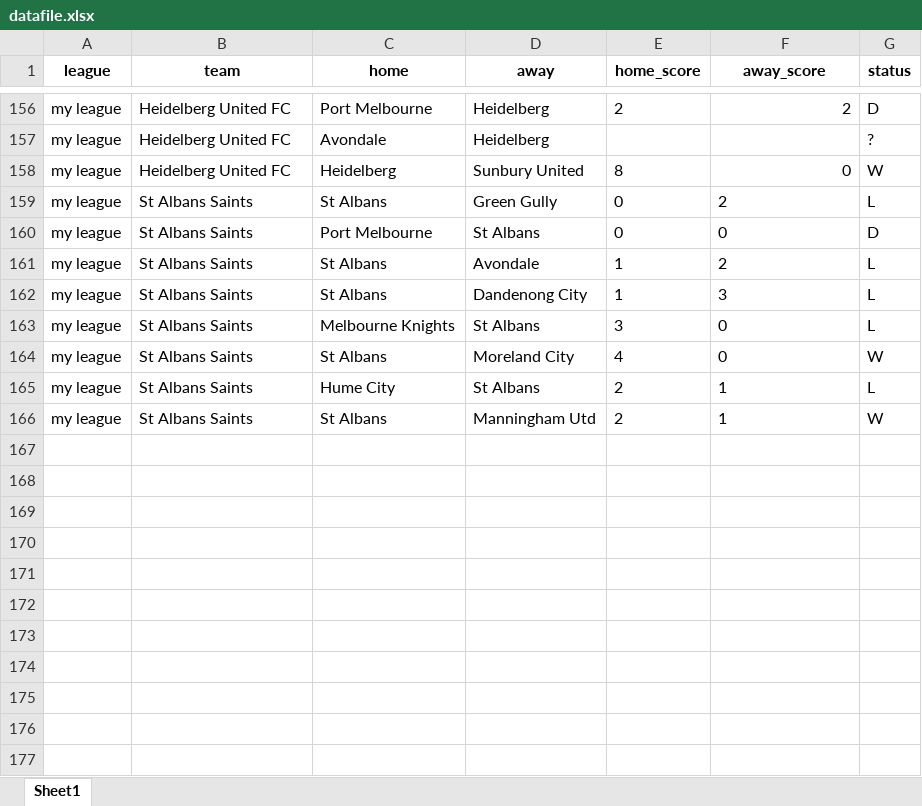
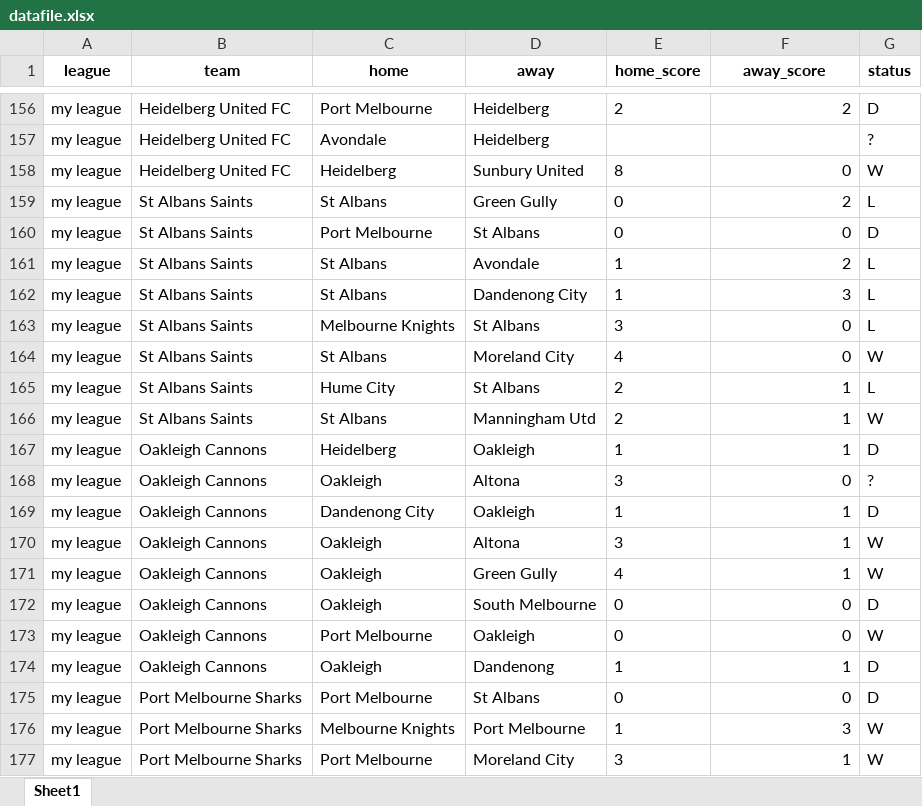
Before and after one commit to jbadonai/betting-predictions, an Excel workbook: datafile.xlsx, sheet Sheet1, drawn as a sheet; only a part is shown, gaps mark what is left out; values as stored, in another font and other column widths than the file's, no borders; the diff covers the shown part only; the diff names each change by its address in the sheet, - before the commit and + after, or states it on an @@ line.

```diff
--- a/datafile.xlsx (sheet Sheet1)
+++ b/datafile.xlsx (sheet Sheet1)
-F159:F166 alignment: left
+F159:F166 alignment: right
+row 167: my league | Oakleigh Cannons | Heidelberg | Oakleigh | 1 | 1 | D
+row 168: my league | Oakleigh Cannons | Oakleigh | Altona | 3 | 0 | ?
+row 169: my league | Oakleigh Cannons | Dandenong City | Oakleigh | 1 | 1 | D
+row 170: my league | Oakleigh Cannons | Oakleigh | Altona | 3 | 1 | W
+row 171: my league | Oakleigh Cannons | Oakleigh | Green Gully | 4 | 1 | W
+row 172: my league | Oakleigh Cannons | Oakleigh | South Melbourne | 0 | 0 | D
+row 173: my league | Oakleigh Cannons | Port Melbourne | Oakleigh | 0 | 0 | W
+row 174: my league | Oakleigh Cannons | Oakleigh | Dandenong | 1 | 1 | D
+row 175: my league | Port Melbourne Sharks | Port Melbourne | St Albans | 0 | 0 | D
+row 176: my league | Port Melbourne Sharks | Melbourne Knights | Port Melbourne | 1 | 3 | W
+row 177: my league | Port Melbourne Sharks | Port Melbourne | Moreland City | 3 | 1 | W
```
Also changed, not shown: 161 added rows elsewhere in this sheet, ml.xlsx, 3 other files.
